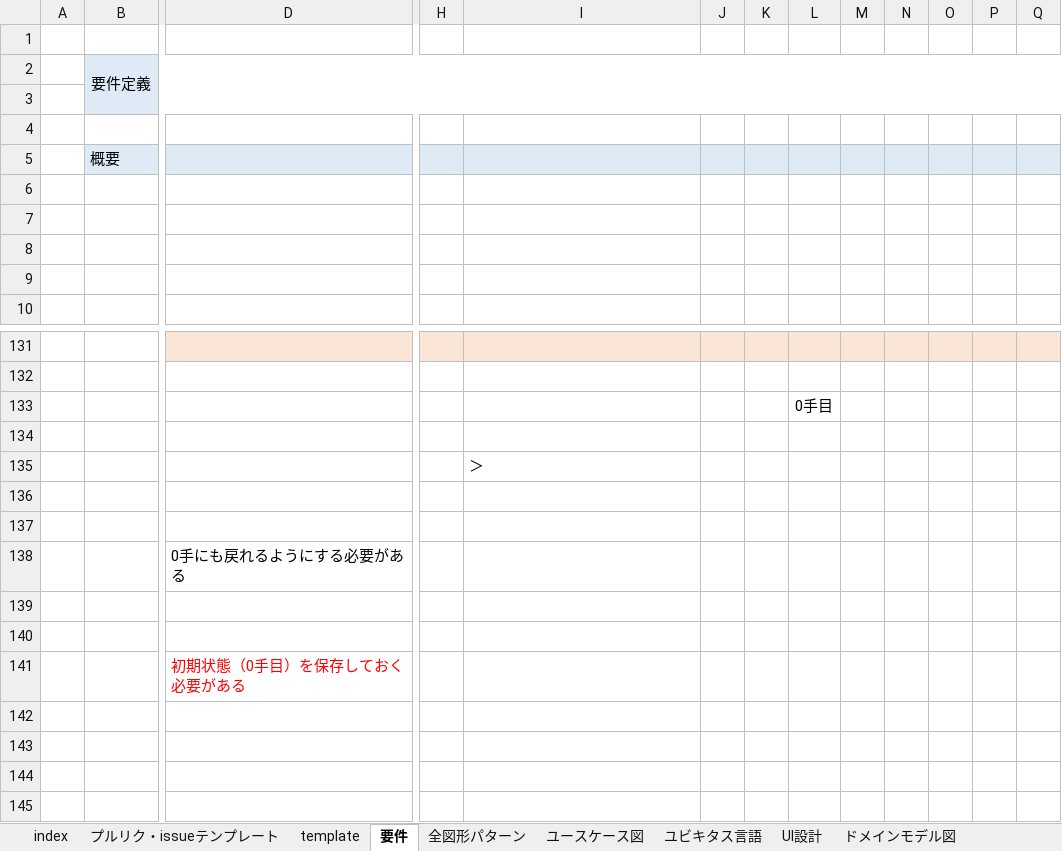
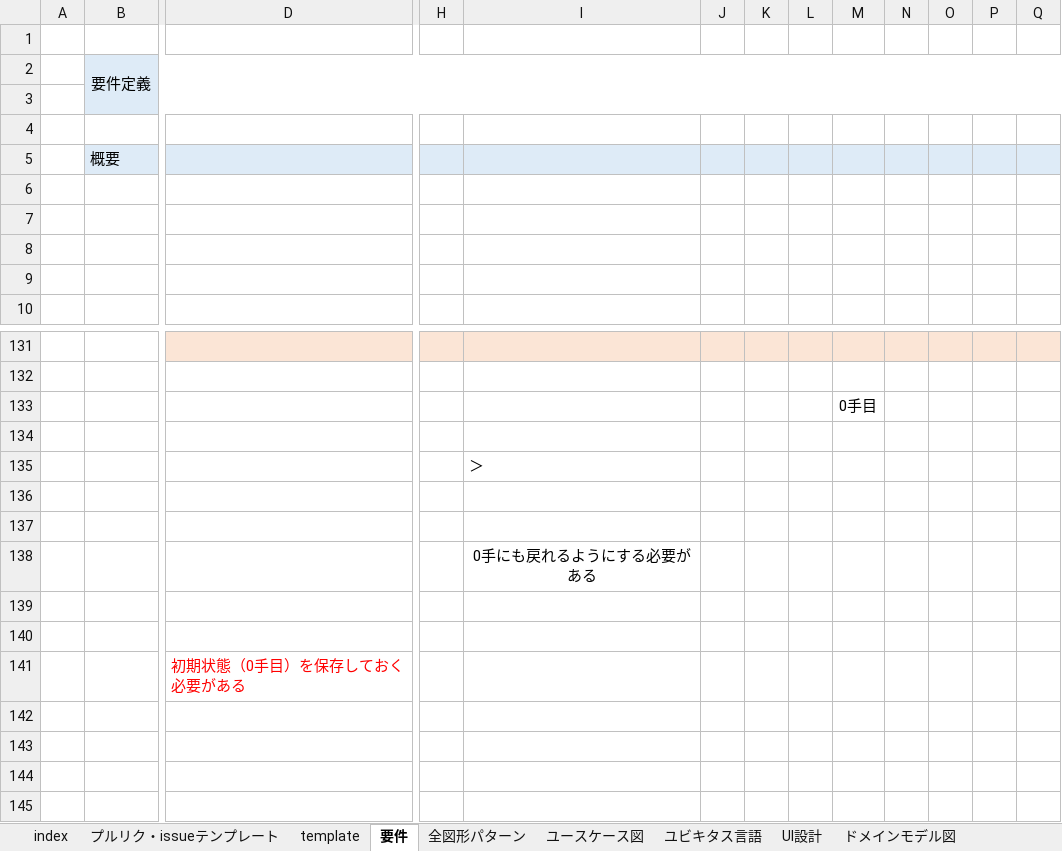
Before and after one commit to hibiki0147/square, an Excel workbook: documents/要件定義.xlsx, sheet 要件, drawn as a sheet; only a part is shown, gaps mark what is left out; values as stored, in another font and other column widths than the file's, no borders; charts and pictures not drawn; removed rows and columns are numbered as before the commit, all else as after; rows hold the shown columns only; the diff covers the shown part only; the diff names each change by its address in the sheet, - before the commit and + after, or states it on an @@ line.

```diff
--- a/documents/要件定義.xlsx (sheet 要件)
+++ b/documents/要件定義.xlsx (sheet 要件)
+column L, empty
-column M, empty
-row 138:  |  | 0手にも戻れるようにする必要がある
+row 138:  |  |  |  | 0手にも戻れるようにする必要がある
```
Also changed, not shown: 102 added rows elsewhere in this sheet, sheet ドメインモデル図, charts or pictures, 20 other files.
